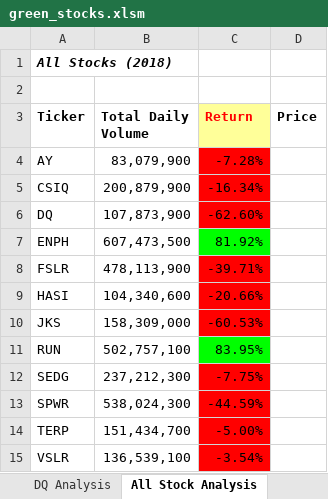
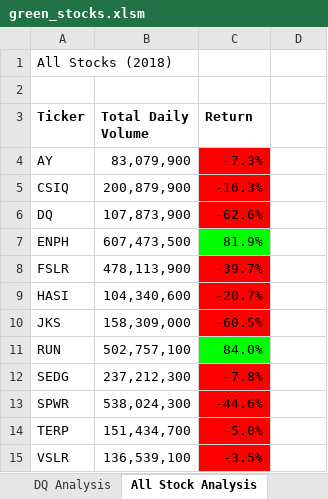
Before and after one commit to chrissycho/stock-analysis, an Excel workbook: green_stocks.xlsm, sheet All Stock Analysis, drawn as a sheet; values as stored, in another font and other column widths than the file's, no borders; charts and pictures not drawn; the diff names each change by its address in the sheet, - before the commit and + after, or states it on an @@ line.

Commit message:
Practices&Challenge code scripts

```diff
--- a/green_stocks.xlsm (sheet All Stock Analysis)
+++ b/green_stocks.xlsm (sheet All Stock Analysis)
@@ A1 bold: on → off, italic: on → off @@
@@ C3 fill: #FFFF99 → none, text colour: #FF0000 → black @@
-D3: Price
+D3: (empty)
-C4 (Return): -7.28%
+C4 (Return): -7.3%
-C5 (Return): -16.34%
+C5 (Return): -16.3%
-C6 (Return): -62.60%
+C6 (Return): -62.6%
-C7 (Return): 81.92%
+C7 (Return): 81.9%
-C8 (Return): -39.71%
+C8 (Return): -39.7%
-C9 (Return): -20.66%
+C9 (Return): -20.7%
-C10 (Return): -60.53%
+C10 (Return): -60.5%
-C11 (Return): 83.95%
+C11 (Return): 84.0%
-C12 (Return): -7.75%
+C12 (Return): -7.8%
-C13 (Return): -44.59%
+C13 (Return): -44.6%
-C14 (Return): -5.00%
+C14 (Return): -5.0%
-C15 (Return): -3.54%
+C15 (Return): -3.5%
```
Also changed, not shown: charts or pictures.
